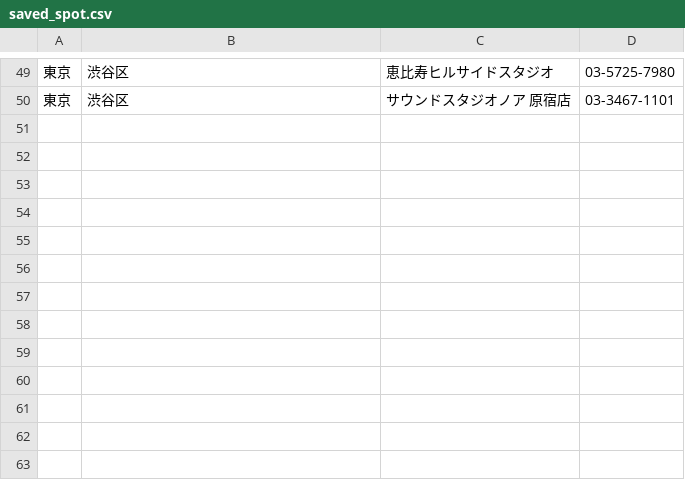
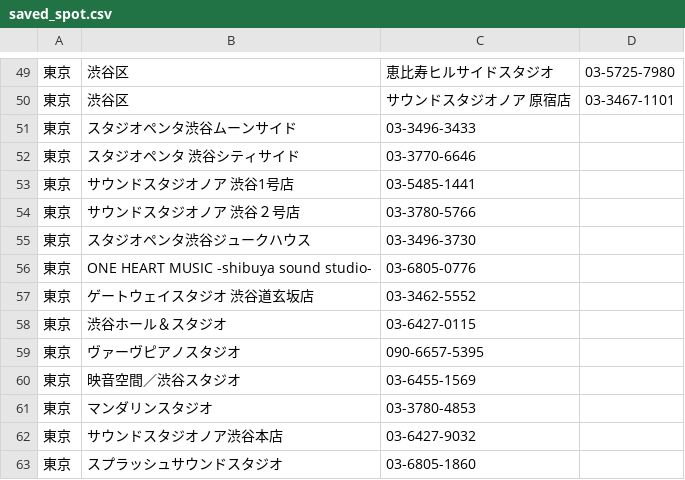
Before and after one commit to shisa3110/Sound_Spot_Search, a CSV file: lib/tasks/saved_spot.csv, drawn as a sheet; only a part is shown, gaps mark what is left out; the diff names each change by its address in the sheet, - before the commit and + after, or states it on an @@ line.

```diff
--- a/lib/tasks/saved_spot.csv
+++ b/lib/tasks/saved_spot.csv
+row 51: 東京 | スタジオペンタ渋谷ムーンサイド | 03-3496-3433
+row 52: 東京 | スタジオペンタ 渋谷シティサイド | 03-3770-6646
+row 53: 東京 | サウンドスタジオノア 渋谷1号店 | 03-5485-1441
+row 54: 東京 | サウンドスタジオノア 渋谷２号店 | 03-3780-5766
+row 55: 東京 | スタジオペンタ渋谷ジュークハウス | 03-3496-3730
+row 56: 東京 | ONE HEART MUSIC -shibuya sound studio- | 03-6805-0776
+row 57: 東京 | ゲートウェイスタジオ 渋谷道玄坂店 | 03-3462-5552
+row 58: 東京 | 渋谷ホール＆スタジオ | 03-6427-0115
+row 59: 東京 | ヴァーヴピアノスタジオ | 090-6657-5395
+row 60: 東京 | 映音空間／渋谷スタジオ | 03-6455-1569
+row 61: 東京 | マンダリンスタジオ | 03-3780-4853
+row 62: 東京 | サウンドスタジオノア渋谷本店 | 03-6427-9032
+row 63: 東京 | スプラッシュサウンドスタジオ | 03-6805-1860
```
Also changed, not shown: 1 other file.
